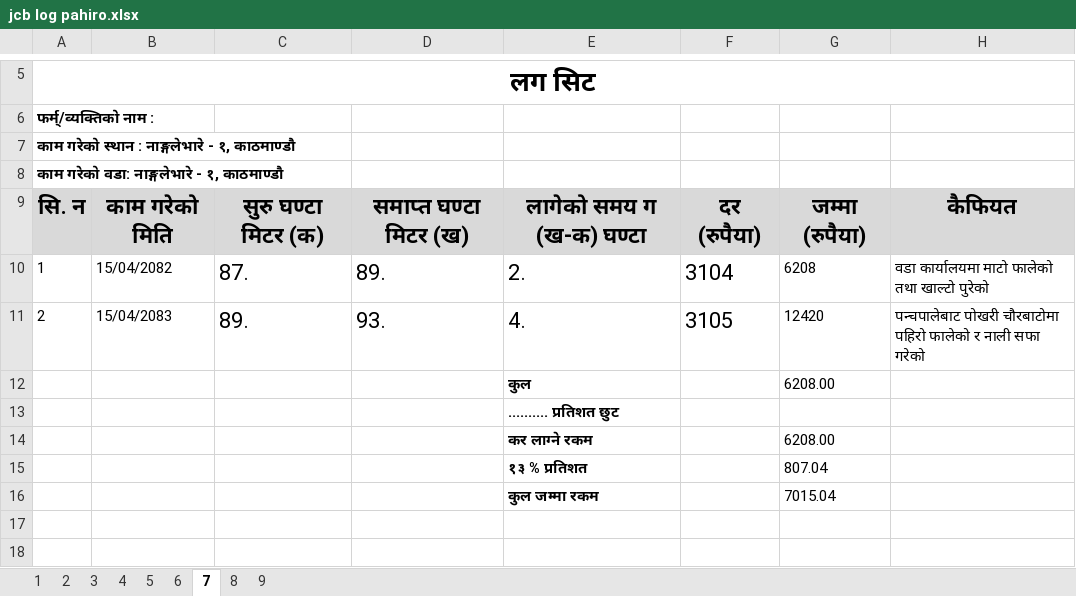
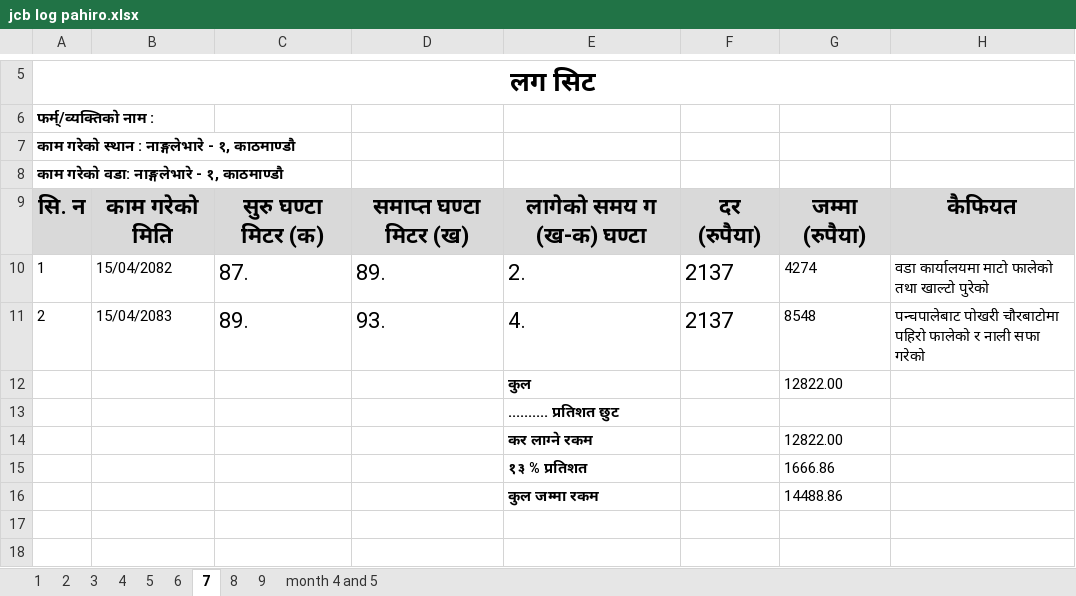
Before and after one commit to suwalcrystal/ward1, an Excel workbook: बजेट माग estimate/JCB log/jcb log pahiro.xlsx, sheet 7, drawn as a sheet; only a part is shown, gaps mark what is left out; values as stored, in another font and other column widths than the file's, no borders; the diff names each change by its address in the sheet, - before the commit and + after, or states it on an @@ line.

```diff
--- a/बजेट माग estimate/JCB log/jcb log pahiro.xlsx (sheet 7)
+++ b/बजेट माग estimate/JCB log/jcb log pahiro.xlsx (sheet 7)
@@ sheet tab unhidden: month 4 and 5 @@
-F10: 3104
+F10: 2137
-G10: 6208
+G10: 4274
-F11: 3105
+F11: 2137
-G11: 12420
+G11: 8548
-G12: 6208.00
+G12: 12822.00
-G14: 6208.00
+G14: 12822.00
-G15: 807.04
+G15: 1666.86
-G16: 7015.04
+G16: 14488.86
```
Also changed, not shown: sheet 6, sheet 9, sheet 1, sheet 5, sheet 2, sheet 3, 2 more sheets.
